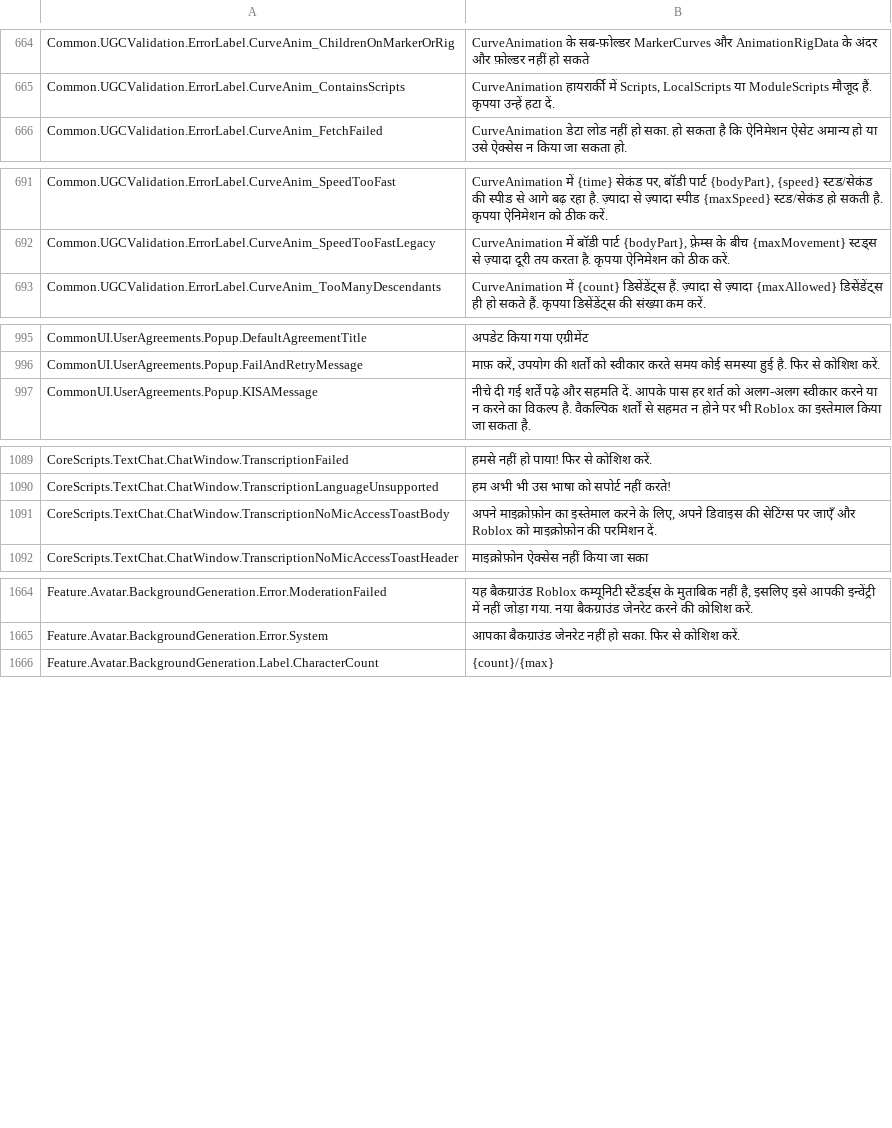
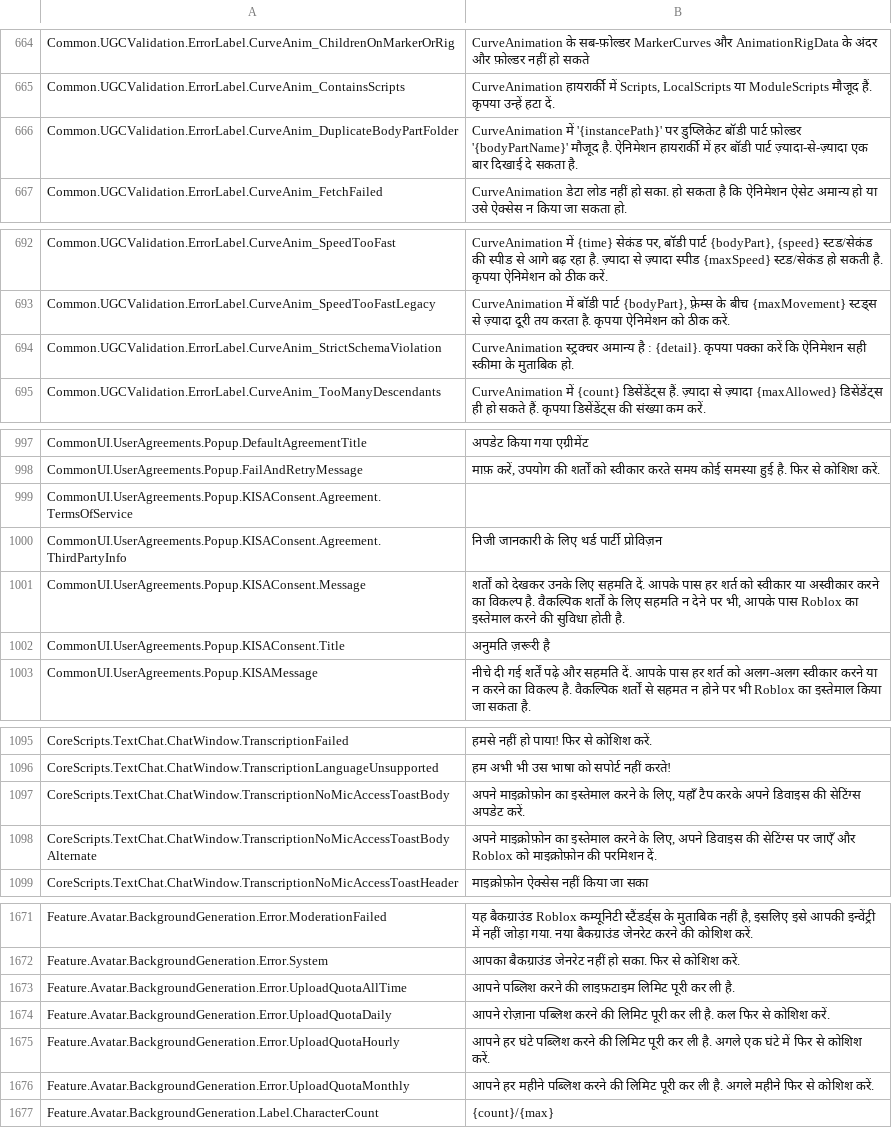
Before and after one commit to EliCauvert/Roblox-Datamining, a CSV file: UniversalApp/Locales/Common/hi-in.csv, drawn as a sheet; only a part is shown, gaps mark what is left out; the diff covers the shown part only.

Commit message:
UniversalApp (13450)

```diff
--- a/UniversalApp/Locales/Common/hi-in.csv
+++ b/UniversalApp/Locales/Common/hi-in.csv
@@ -671,2 +671,3 @@ Common.UGCValidation.ErrorLabel.CurveAnim_ChildrenOnMarkerOrRig,CurveAnimation
 Common.UGCValidation.ErrorLabel.CurveAnim_ContainsScripts,"CurveAnimation हायरार्की में Scripts, LocalScripts या ModuleScripts मौजूद हैं. कृपया उन्हें हटा दें."
+Common.UGCValidation.ErrorLabel.CurveAnim_DuplicateBodyPartFolder,CurveAnimation में '{instancePath}' पर डुप्लिकेट बॉडी पार्ट फ़ोल्डर '{bodyPartName}' मौजूद है. ऐनिमेशन हायरार्की में हर बॉडी पार्ट ज़्यादा-से-ज़्यादा एक बार दिखाई दे सकता है.
 Common.UGCValidation.ErrorLabel.CurveAnim_FetchFailed,CurveAnimation डेटा लोड नहीं हो सका. हो सकता है कि ऐनिमेशन ऐसेट अमान्य हो या उसे ऐक्सेस न किया जा सकता हो.
@@ -698,2 +699,3 @@ Common.UGCValidation.ErrorLabel.CurveAnim_SpeedTooFast,"CurveAnimation में
 Common.UGCValidation.ErrorLabel.CurveAnim_SpeedTooFastLegacy,"CurveAnimation  में बॉडी पार्ट {bodyPart}, फ़्रेम्स के बीच {maxMovement} स्टड्स से ज़्यादा दूरी तय करता है. कृपया ऐनिमेशन को ठीक करें."
+Common.UGCValidation.ErrorLabel.CurveAnim_StrictSchemaViolation,CurveAnimation स्ट्रक्चर अमान्य है : {detail}. कृपया पक्का करें कि ऐनिमेशन सही स्कीमा के मुताबिक हो.
 Common.UGCValidation.ErrorLabel.CurveAnim_TooManyDescendants,CurveAnimation में {count} डिसेंडेंट्स हैं. ज़्यादा से ज़्यादा {maxAllowed} डिसेंडेंट्स ही हो सकते हैं. कृपया डिसेंडेंट्स की संख्या कम करें.
@@ -1002,2 +1004,6 @@ CommonUI.UserAgreements.Popup.DefaultAgreementTitle,अपडेट किया
 CommonUI.UserAgreements.Popup.FailAndRetryMessage,"माफ़ करें, उपयोग की शर्तों को स्वीकार करते समय कोई समस्या हुई है. फिर से कोशिश करें."
+CommonUI.UserAgreements.Popup.KISAConsent.Agreement.TermsOfService,
+CommonUI.UserAgreements.Popup.KISAConsent.Agreement.ThirdPartyInfo,निजी जानकारी के लिए थर्ड पार्टी प्रोविज़न
+CommonUI.UserAgreements.Popup.KISAConsent.Message,"शर्तों को देखकर उनके लिए सहमति दें. आपके पास हर शर्त को स्वीकार या अस्वीकार करने का विकल्प है. वैकल्पिक शर्तों के लिए सहमति न देने पर भी, आपके पास Roblox का इस्तेमाल करने की सुविधा होती है."
+CommonUI.UserAgreements.Popup.KISAConsent.Title,अनुमति ज़रूरी है
 CommonUI.UserAgreements.Popup.KISAMessage,नीचे दी गई शर्तें पढ़े और सहमति दें. आपके पास हर शर्त को अलग-अलग स्वीकार करने या न करने का विकल्प है. वैकल्पिक शर्तों से सहमत न होने पर भी Roblox का इस्तेमाल किया जा सकता है.
@@ -1096,3 +1102,4 @@ CoreScripts.TextChat.ChatWindow.TranscriptionFailed,हमसे नहीं
 CoreScripts.TextChat.ChatWindow.TranscriptionLanguageUnsupported,हम अभी भी उस भाषा को सपोर्ट नहीं करते!
-CoreScripts.TextChat.ChatWindow.TranscriptionNoMicAccessToastBody,"अपने माइक्रोफ़ोन का इस्तेमाल करने के लिए, अपने डिवाइस की सेटिंग्स पर जाएँ और Roblox को माइक्रोफ़ोन की परमिशन दें."
+CoreScripts.TextChat.ChatWindow.TranscriptionNoMicAccessToastBody,"अपने माइक्रोफ़ोन का इस्तेमाल करने के लिए, यहाँ टैप करके अपने डिवाइस की सेटिंग्स अपडेट करें."
+CoreScripts.TextChat.ChatWindow.TranscriptionNoMicAccessToastBodyAlternate,"अपने माइक्रोफ़ोन का इस्तेमाल करने के लिए, अपने डिवाइस की सेटिंग्स पर जाएँ और Roblox को माइक्रोफ़ोन की परमिशन दें."
 CoreScripts.TextChat.ChatWindow.TranscriptionNoMicAccessToastHeader,माइक्रोफ़ोन ऐक्सेस नहीं किया जा सका
@@ -1675,2 +1682,6 @@ Feature.Avatar.BackgroundGeneration.Error.ModerationFailed,"यह बैकग
 Feature.Avatar.BackgroundGeneration.Error.System,आपका बैकग्राउंड जेनरेट नहीं हो सका. फिर से कोशिश करें.
+Feature.Avatar.BackgroundGeneration.Error.UploadQuotaAllTime,आपने पब्लिश करने की लाइफ़टाइम लिमिट पूरी कर ली है.
+Feature.Avatar.BackgroundGeneration.Error.UploadQuotaDaily,आपने रोज़ाना पब्लिश करने की लिमिट पूरी कर ली है. कल फिर से कोशिश करें.
+Feature.Avatar.BackgroundGeneration.Error.UploadQuotaHourly,आपने हर घंटे पब्लिश करने की लिमिट पूरी कर ली है. अगले एक घंटे में फिर से कोशिश करें.
+Feature.Avatar.BackgroundGeneration.Error.UploadQuotaMonthly,आपने हर महीने पब्लिश करने की लिमिट पूरी कर ली है. अगले महीने फिर से कोशिश करें.
 Feature.Avatar.BackgroundGeneration.Label.CharacterCount,{count}/{max}
```
Also changed, not shown: 1 added row and 1 edited cell elsewhere in this file, UniversalApp/Locales/Common/de-de.csv, UniversalApp/Locales/Common/ja-jp.csv, 50 other files.
